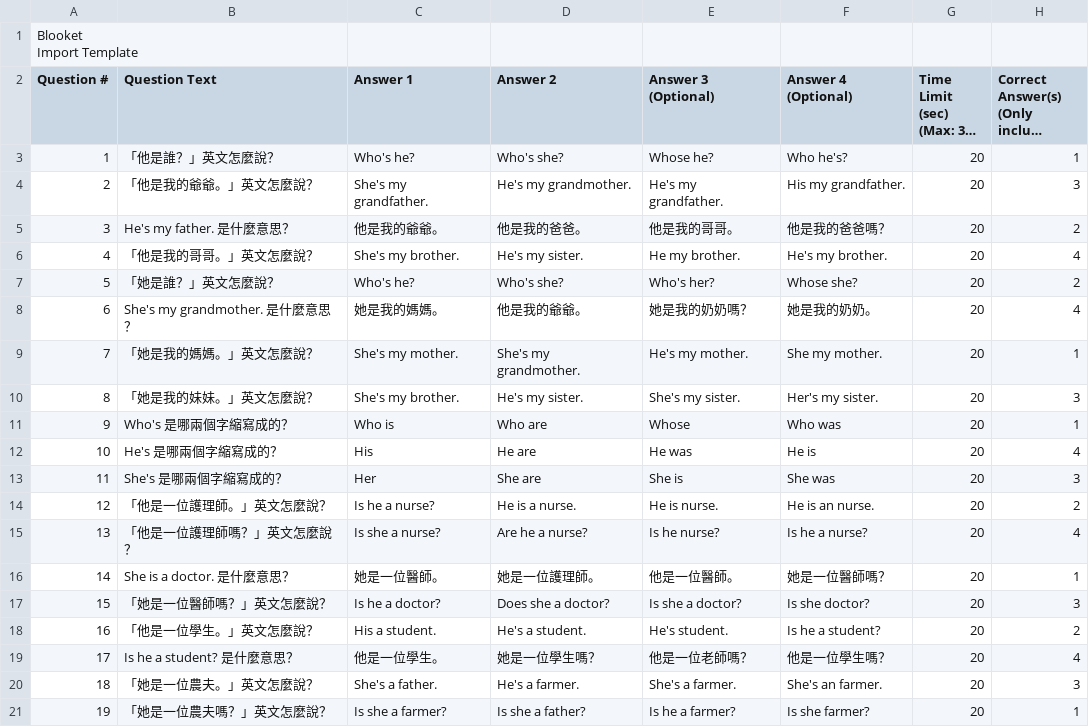
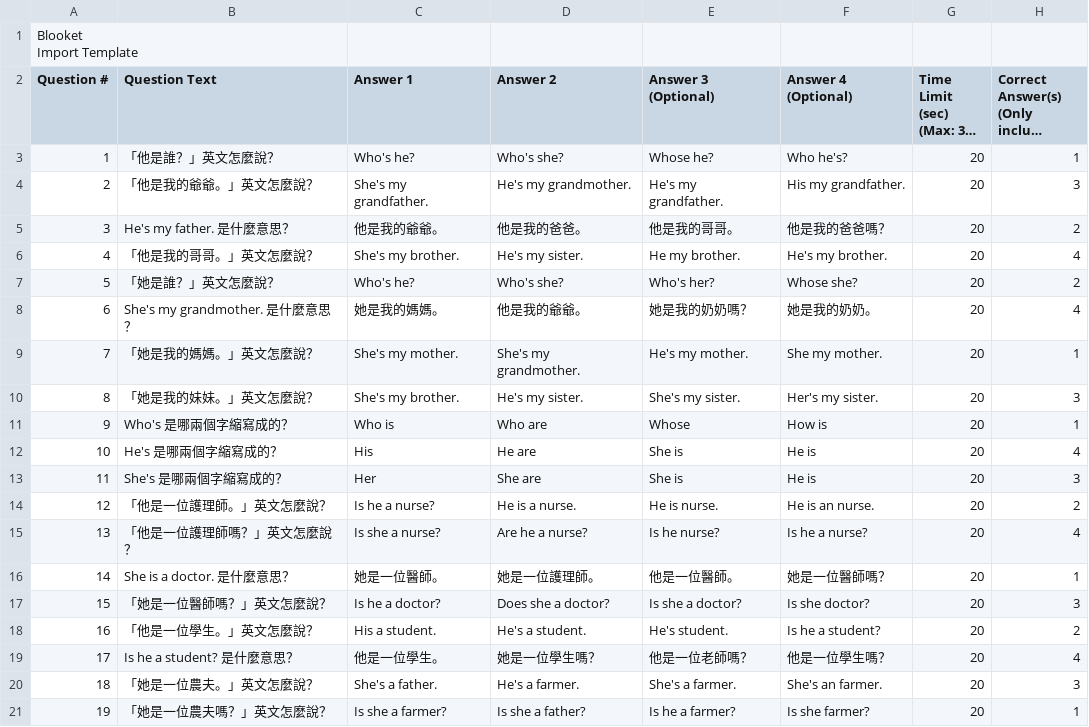
Before and after one commit to hsieny627-jpg/AI-Agent-Open-Code, a CSV file: blooket/blooket_Whos_he_四選一.csv, drawn as a sheet; long unchanged cells end in …; the diff names each change by its address in the sheet, - before the commit and + after, or states it on an @@ line.

```diff
--- a/blooket/blooket_Whos_he_四選一.csv
+++ b/blooket/blooket_Whos_he_四選一.csv
-F11 (Answer 4 (Optional)): Who was
+F11 (Answer 4 (Optional)): How is
-E12 (Answer 3 (Optional)): He was
+E12 (Answer 3 (Optional)): She is
-F13 (Answer 4 (Optional)): She was
+F13 (Answer 4 (Optional)): He is
```
Also changed, not shown: 2 other files.
